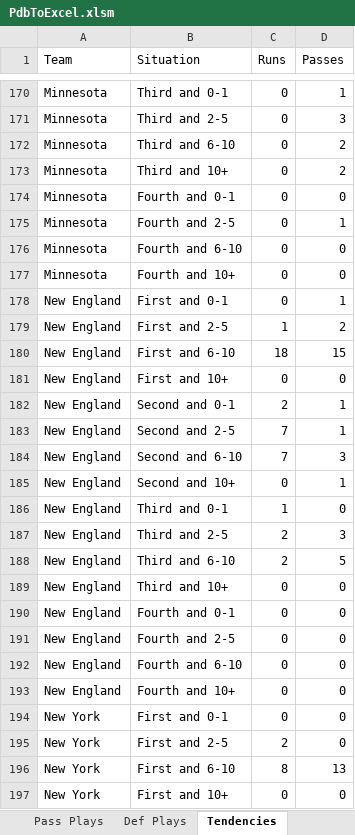
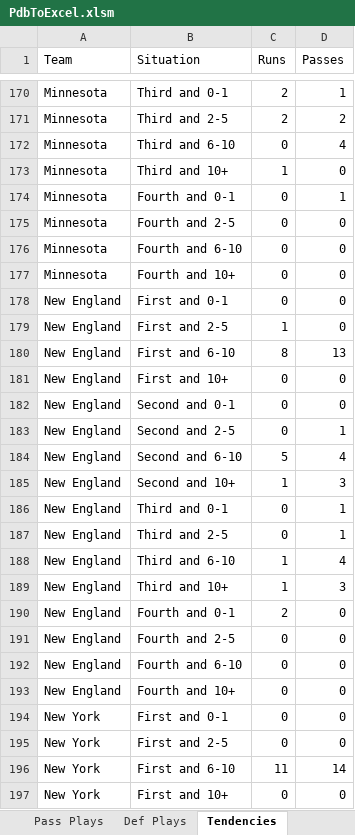
Before and after one commit to jako479/pnfl-pdbtoexcel, an Excel workbook: excel-template/PdbToExcel.xlsm, sheet Tendencies, drawn as a sheet; only a part is shown, gaps mark what is left out; values as stored, in another font and other column widths than the file's, no borders; conditional formats not drawn; removed rows and columns are numbered as before the commit, all else as after; the diff covers the shown part only; the diff names each change by its address in the sheet, - before the commit and + after, or states it on an @@ line.

```diff
--- a/excel-template/PdbToExcel.xlsm (sheet Tendencies)
+++ b/excel-template/PdbToExcel.xlsm (sheet Tendencies)
-C170:C171 (Runs): 0
+C170:C171 (Runs): 2
-D171 (Passes): 3
+D171 (Passes): 2
-D172 (Passes): 2
+D172 (Passes): 4
-C173 (Runs): 0
+C173 (Runs): 1
-D173 (Passes): 2
+D173 (Passes): 0
-D174 (Passes): 0
+D174 (Passes): 1
-D175 (Passes): 1
+D175 (Passes): 0
-D178 (Passes): 1
+D178 (Passes): 0
-D179 (Passes): 2
+D179 (Passes): 0
-C180 (Runs): 18
+C180 (Runs): 8
-D180 (Passes): 15
+D180 (Passes): 13
-C182 (Runs): 2
+C182 (Runs): 0
-D182 (Passes): 1
+D182 (Passes): 0
-C183 (Runs): 7
+C183 (Runs): 0
+row 184: New England | Second and 6-10 | 5 | 4
-B185 (Situation): Second and 6-10
+B185 (Situation): Second and 10+
-C185 (Runs): 7
+C185 (Runs): 1
-B186 (Situation): Second and 10+
+B186 (Situation): Third and 0-1
+row 187: New England | Third and 2-5 | 0 | 1
-B188 (Situation): Third and 0-1
+B188 (Situation): Third and 6-10
-D188 (Passes): 0
+D188 (Passes): 4
-B189 (Situation): Third and 2-5
+B189 (Situation): Third and 10+
-C189 (Runs): 2
+C189 (Runs): 1
-row 188: New England | Third and 6-10 | 2 | 5
-row 189: New England | Third and 10+ | 0 | 0
-C190 (Runs): 0
+C190 (Runs): 2
-C195 (Runs): 2
+C195 (Runs): 0
-C196 (Runs): 8
+C196 (Runs): 11
-D196 (Passes): 13
+D196 (Passes): 14
```
Also changed, not shown: 5 added rows, 5 removed rows and 264 edited cells elsewhere in this sheet, sheet Def Plays, sheet Pass Plays, sheet Run Plays, sheet Options, 25 other files.
